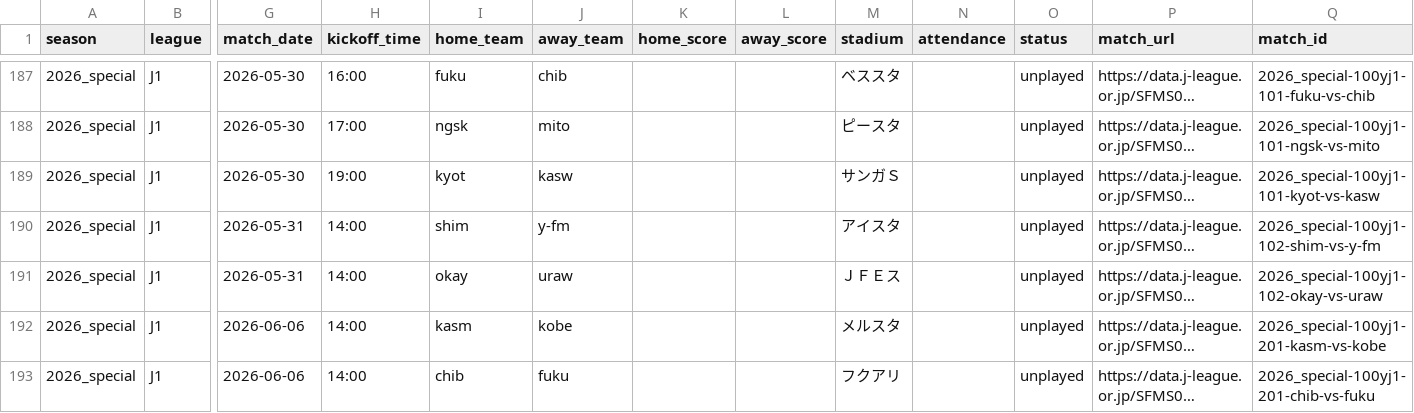
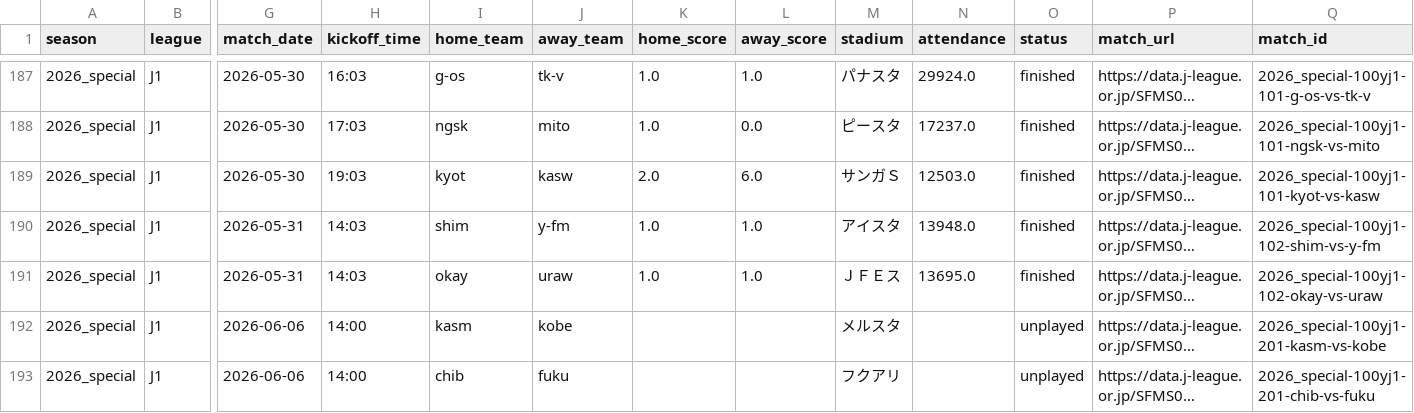
Before and after one commit to akiokuyama/J1League-_score_prediction_site, a CSV file: Data/processed/matches_2026_special_clean.csv, drawn as a sheet; only a part is shown, gaps mark what is left out; long unchanged cells end in …; the diff covers the shown part only; the diff names each change by its address in the sheet, - before the commit and + after, or states it on an @@ line.

```diff
--- a/Data/processed/matches_2026_special_clean.csv
+++ b/Data/processed/matches_2026_special_clean.csv
-H187 (kickoff_time): 16:00
+H187 (kickoff_time): 16:03
-I187 (home_team): fuku
+I187 (home_team): g-os
-J187 (away_team): chib
+J187 (away_team): tk-v
-K187:K188 (home_score): (empty)
+K187:K188 (home_score): 1.0
-L187 (away_score): (empty)
+L187 (away_score): 1.0
-M187 (stadium): ベススタ
+M187 (stadium): パナスタ
-N187 (attendance): (empty)
+N187 (attendance): 29924.0
-O187:O191 (status): unplayed
+O187:O191 (status): finished
-Q187 (match_id): 2026_special-100yj1-101-fuku-vs-chib
+Q187 (match_id): 2026_special-100yj1-101-g-os-vs-tk-v
-H188 (kickoff_time): 17:00
+H188 (kickoff_time): 17:03
-L188 (away_score): (empty)
+L188 (away_score): 0.0
-N188 (attendance): (empty)
+N188 (attendance): 17237.0
-H189 (kickoff_time): 19:00
+H189 (kickoff_time): 19:03
-K189 (home_score): (empty)
+K189 (home_score): 2.0
-L189 (away_score): (empty)
+L189 (away_score): 6.0
-N189 (attendance): (empty)
+N189 (attendance): 12503.0
-H190:H191 (kickoff_time): 14:00
+H190:H191 (kickoff_time): 14:03
-K190:K191 (home_score): (empty)
+K190:K191 (home_score): 1.0
-L190:L191 (away_score): (empty)
+L190:L191 (away_score): 1.0
-N190 (attendance): (empty)
+N190 (attendance): 13948.0
-N191 (attendance): (empty)
+N191 (attendance): 13695.0
```
Also changed, not shown: 37 edited cells elsewhere in this file, 2 other files.
